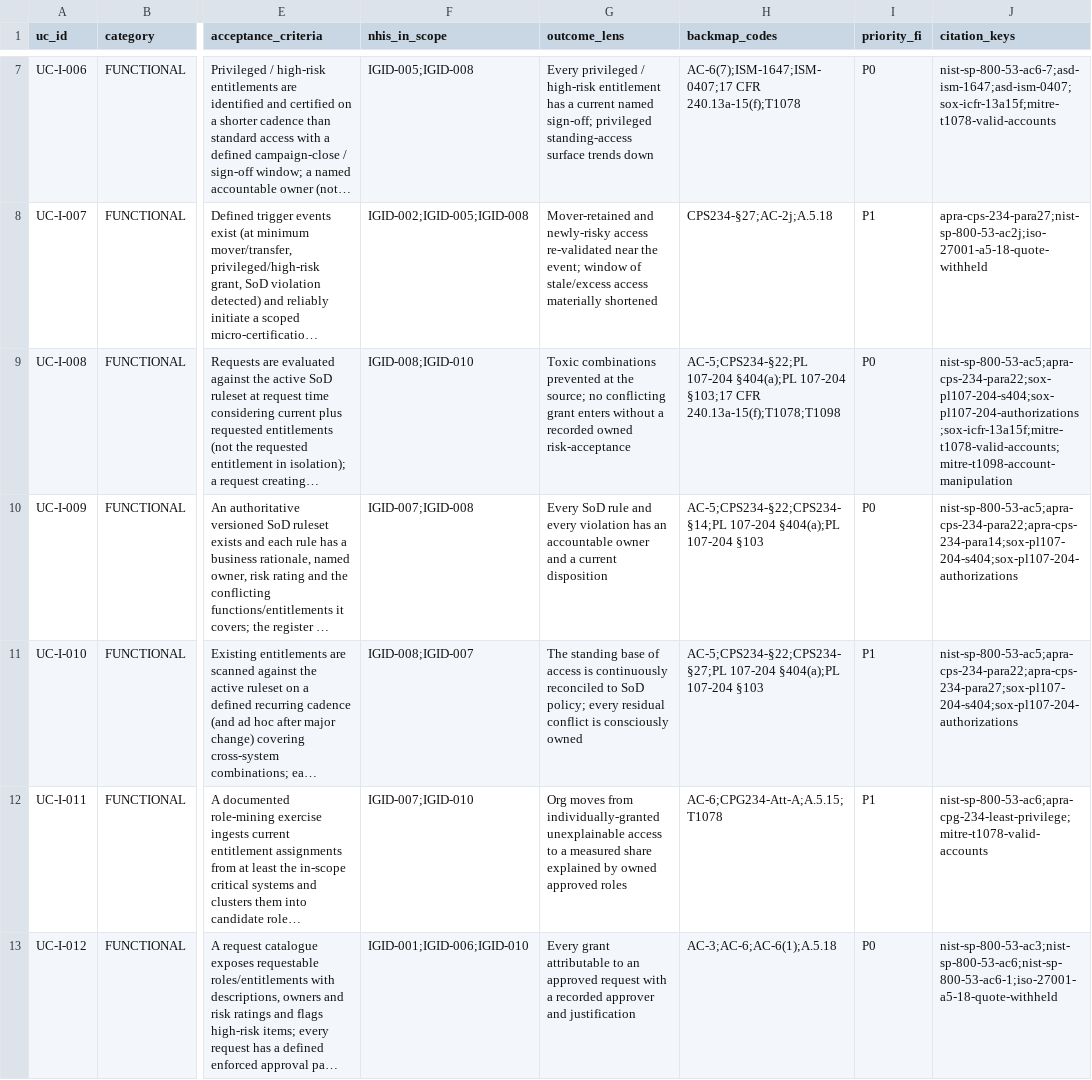
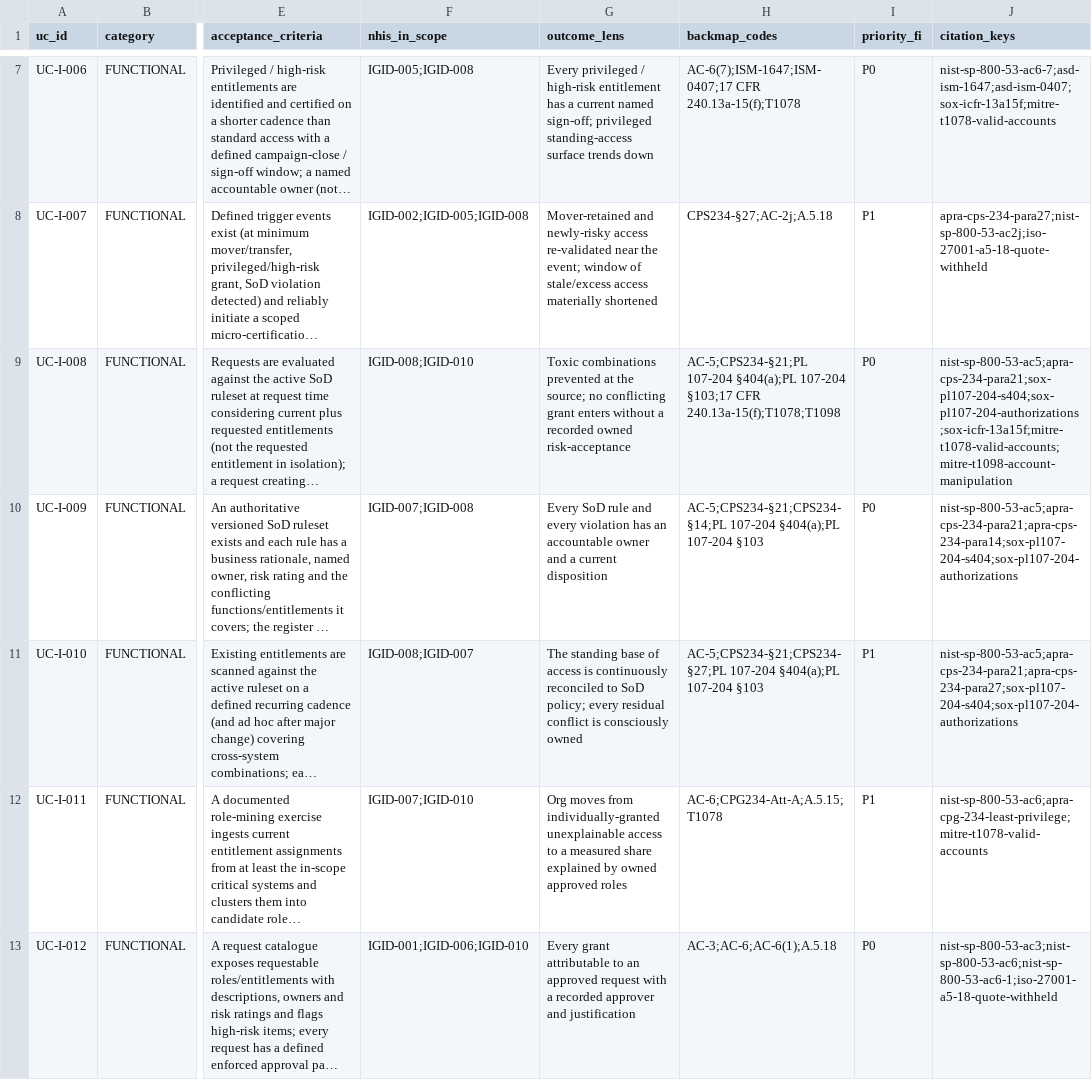
Before and after one commit to cnampalli/secrets-posture-assessment, a CSV file: matrix/domains/iga/use-cases.csv, drawn as a sheet; only a part is shown, gaps mark what is left out; long unchanged cells end in …; the diff names each change by its address in the sheet, - before the commit and + after, or states it on an @@ line.

```diff
--- a/matrix/domains/iga/use-cases.csv
+++ b/matrix/domains/iga/use-cases.csv
-H9 (backmap_codes): AC-5;CPS234-§22;PL 107-204 §404(a);PL…
+H9 (backmap_codes): AC-5;CPS234-§21;PL 107-204 §404(a);PL…
-J9 (citation_keys): nist-sp-800-53-ac5;apra-cps-234-para22;sox-pl107-204-s404;sox-pl107-204-authorizations;sox-icfr-13a15f;mitre-t1078-valid-accounts;mitre-t1098-account-manipulation
+J9 (citation_keys): nist-sp-800-53-ac5;apra-cps-234-para21;sox-pl107-204-s404;sox-pl107-204-authorizations;sox-icfr-13a15f;mitre-t1078-valid-accounts;mitre-t1098-account-manipulation
-H10 (backmap_codes): AC-5;CPS234-§22;CPS234-§14;PL 107-204 §404(a);PL…
+H10 (backmap_codes): AC-5;CPS234-§21;CPS234-§14;PL 107-204 §404(a);PL…
-J10 (citation_keys): nist-sp-800-53-ac5;apra-cps-234-para22;apra-cps-234-para14;sox-pl107-204-s404;sox-pl107-204-authorizations
+J10 (citation_keys): nist-sp-800-53-ac5;apra-cps-234-para21;apra-cps-234-para14;sox-pl107-204-s404;sox-pl107-204-authorizations
-H11 (backmap_codes): AC-5;CPS234-§22;CPS234-§27;PL 107-204 §404(a);PL…
+H11 (backmap_codes): AC-5;CPS234-§21;CPS234-§27;PL 107-204 §404(a);PL…
-J11 (citation_keys): nist-sp-800-53-ac5;apra-cps-234-para22;apra-cps-234-para27;sox-pl107-204-s404;sox-pl107-204-authorizations
+J11 (citation_keys): nist-sp-800-53-ac5;apra-cps-234-para21;apra-cps-234-para27;sox-pl107-204-s404;sox-pl107-204-authorizations
```
Also changed, not shown: matrix/domains/iga/regulatory-trace.csv, matrix/domains/pam/regulatory-trace.csv, 14 other files.
